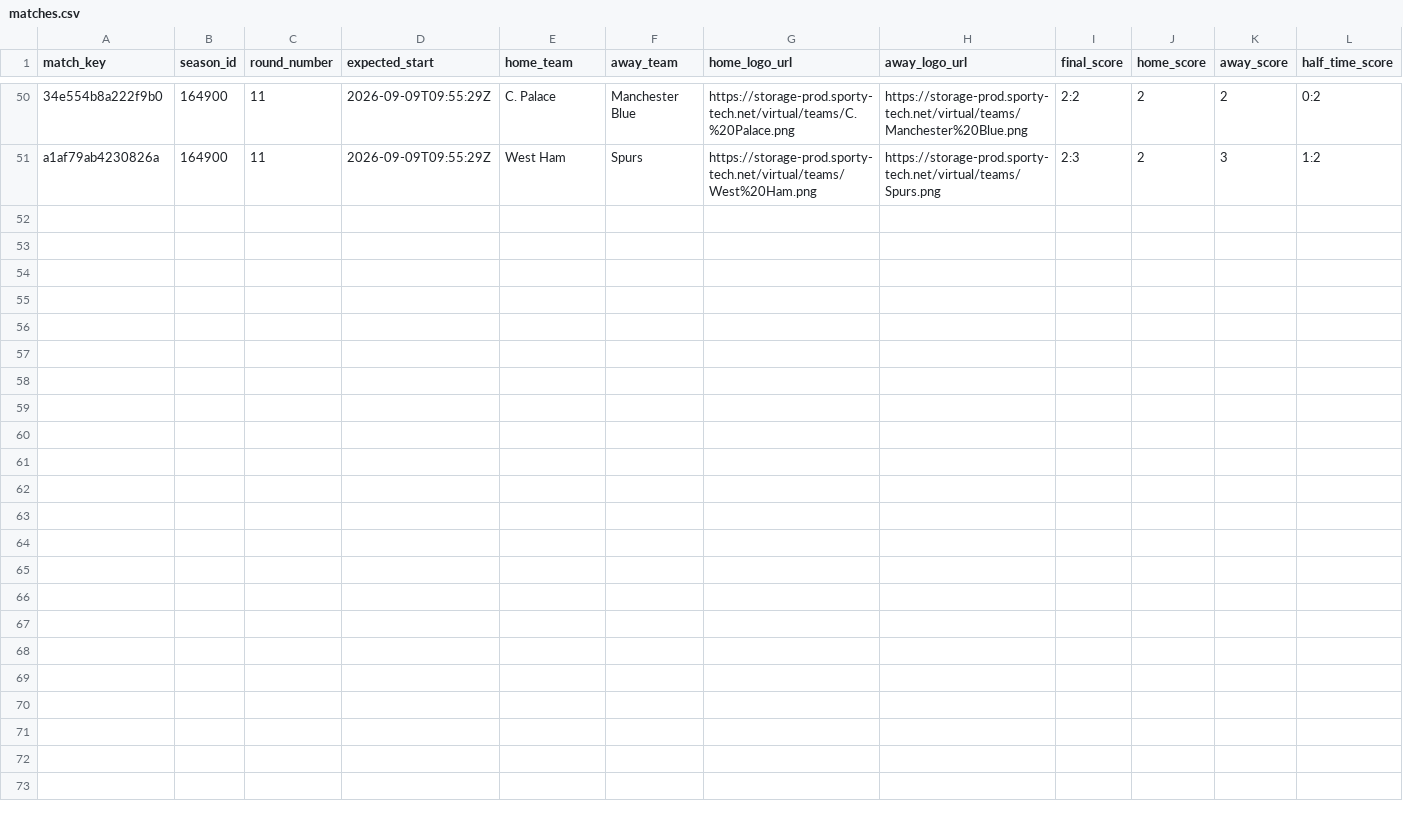
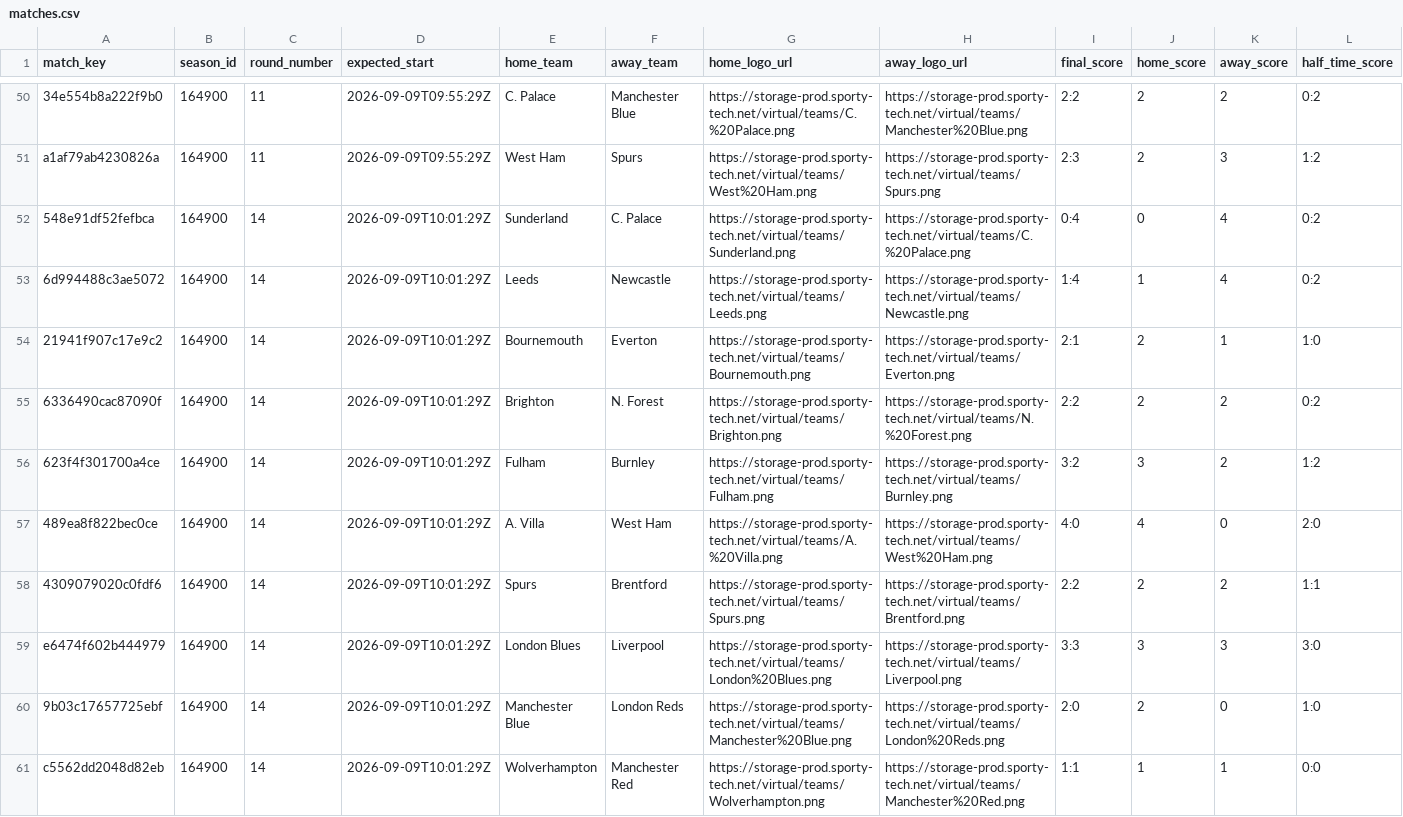
Before and after one commit to michaeldiary77-sys/virtual-leagues-collector, a CSV file: data/8035_english-league/matches.csv, drawn as a sheet; only a part is shown, gaps mark what is left out; rows hold the shown columns only; the diff names each change by its address in the sheet, - before the commit and + after, or states it on an @@ line.

```diff
--- a/data/8035_english-league/matches.csv
+++ b/data/8035_english-league/matches.csv
+row 52: 548e91df52fefbca | 164900 | 14 | 2026-09-09T10:01:29Z | Sunderland | C. Palace | https://storage-prod.sporty-tech.net/virtual/teams/Sunderland.png | https://storage-prod.sporty-tech.net/virtual/teams/C.%20Palace.png | 0:4 | 0 | 4 | 0:2
+row 53: 6d994488c3ae5072 | 164900 | 14 | 2026-09-09T10:01:29Z | Leeds | Newcastle | https://storage-prod.sporty-tech.net/virtual/teams/Leeds.png | https://storage-prod.sporty-tech.net/virtual/teams/Newcastle.png | 1:4 | 1 | 4 | 0:2
+row 54: 21941f907c17e9c2 | 164900 | 14 | 2026-09-09T10:01:29Z | Bournemouth | Everton | https://storage-prod.sporty-tech.net/virtual/teams/Bournemouth.png | https://storage-prod.sporty-tech.net/virtual/teams/Everton.png | 2:1 | 2 | 1 | 1:0
+row 55: 6336490cac87090f | 164900 | 14 | 2026-09-09T10:01:29Z | Brighton | N. Forest | https://storage-prod.sporty-tech.net/virtual/teams/Brighton.png | https://storage-prod.sporty-tech.net/virtual/teams/N.%20Forest.png | 2:2 | 2 | 2 | 0:2
+row 56: 623f4f301700a4ce | 164900 | 14 | 2026-09-09T10:01:29Z | Fulham | Burnley | https://storage-prod.sporty-tech.net/virtual/teams/Fulham.png | https://storage-prod.sporty-tech.net/virtual/teams/Burnley.png | 3:2 | 3 | 2 | 1:2
+row 57: 489ea8f822bec0ce | 164900 | 14 | 2026-09-09T10:01:29Z | A. Villa | West Ham | https://storage-prod.sporty-tech.net/virtual/teams/A.%20Villa.png | https://storage-prod.sporty-tech.net/virtual/teams/West%20Ham.png | 4:0 | 4 | 0 | 2:0
+row 58: 4309079020c0fdf6 | 164900 | 14 | 2026-09-09T10:01:29Z | Spurs | Brentford | https://storage-prod.sporty-tech.net/virtual/teams/Spurs.png | https://storage-prod.sporty-tech.net/virtual/teams/Brentford.png | 2:2 | 2 | 2 | 1:1
+row 59: e6474f602b444979 | 164900 | 14 | 2026-09-09T10:01:29Z | London Blues | Liverpool | https://storage-prod.sporty-tech.net/virtual/teams/London%20Blues.png | https://storage-prod.sporty-tech.net/virtual/teams/Liverpool.png | 3:3 | 3 | 3 | 3:0
+row 60: 9b03c17657725ebf | 164900 | 14 | 2026-09-09T10:01:29Z | Manchester Blue | London Reds | https://storage-prod.sporty-tech.net/virtual/teams/Manchester%20Blue.png | https://storage-prod.sporty-tech.net/virtual/teams/London%20Reds.png | 2:0 | 2 | 0 | 1:0
+row 61: c5562dd2048d82eb | 164900 | 14 | 2026-09-09T10:01:29Z | Wolverhampton | Manchester Red | https://storage-prod.sporty-tech.net/virtual/teams/Wolverhampton.png | https://storage-prod.sporty-tech.net/virtual/teams/Manchester%20Red.png | 1:1 | 1 | 1 | 0:0
```
Also changed, not shown: data/8036_italian-league/matches.csv, data/8037_spanish-league/matches.csv, 40 other files.
